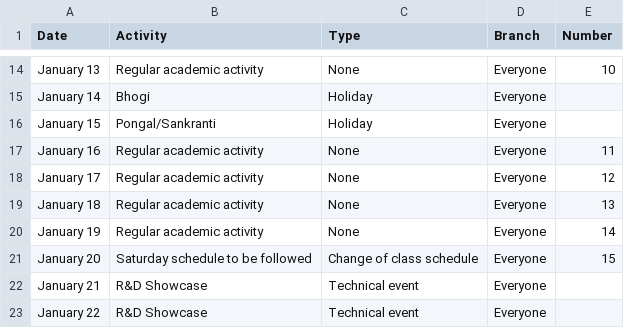
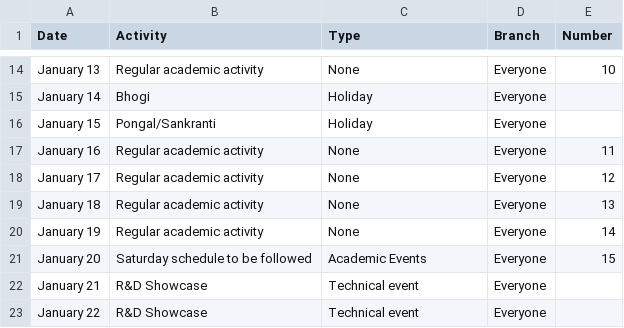
Before and after one commit to DivijD012/DVLab1, a CSV file: almanac.csv, drawn as a sheet; only a part is shown, gaps mark what is left out.

Commit message:
Update almanac.csv

```diff
--- a/almanac.csv
+++ b/almanac.csv
@@ -20,3 +20,3 @@ January 18,Regular academic activity,None,Everyone,13
 January 19,Regular academic activity,None,Everyone,14
-January 20,Saturday schedule to be followed,Change of class schedule,Everyone,15
+January 20,Saturday schedule to be followed,Academic Events,Everyone,15
 January 21,R&D Showcase,Technical event,Everyone,
```
